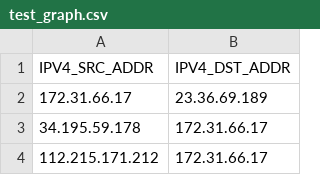
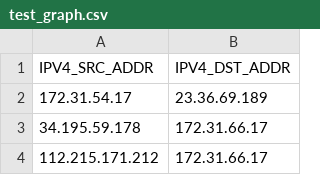
Before and after one commit to Jacob01829/TCP_Flags, a CSV file: test_graph.csv, drawn as a sheet; only a part is shown.

Commit message:
Update test_graph.csv

```diff
--- a/test_graph.csv
+++ b/test_graph.csv
@@ -1,3 +1,3 @@
 IPV4_SRC_ADDR,IPV4_DST_ADDR
-172.31.66.17,23.36.69.189
+172.31.54.17,23.36.69.189
 34.195.59.178,172.31.66.17
```
